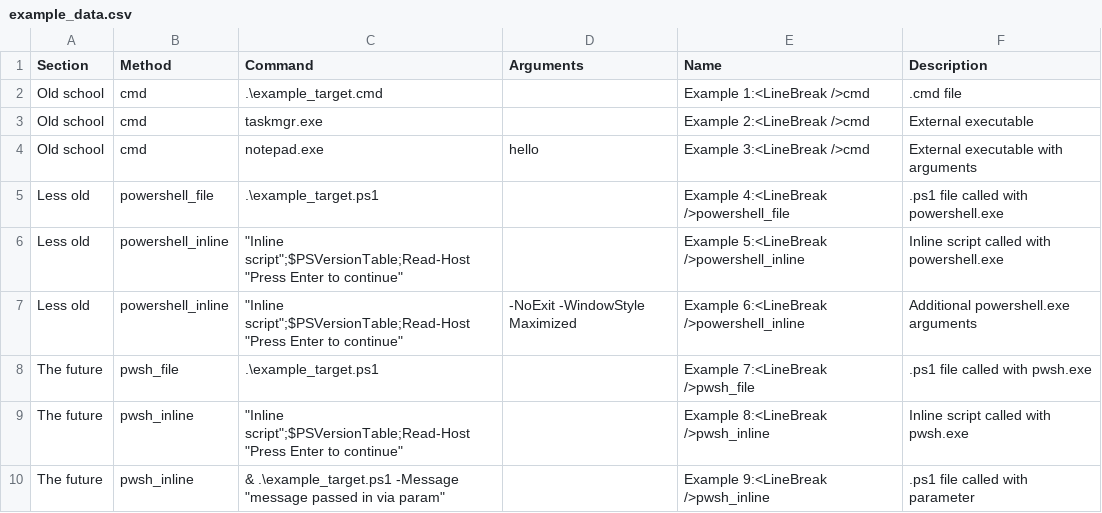
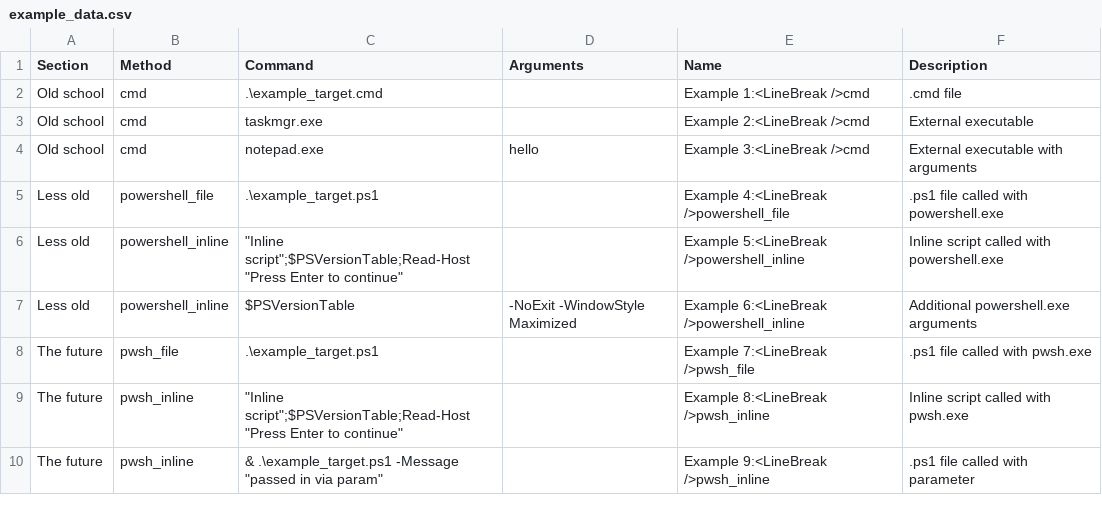
Before and after one commit to dan-osull/PowerShell-Script-Menu-Gui, a CSV file: examples/example_data.csv, drawn as a sheet.

```diff
--- a/examples/example_data.csv
+++ b/examples/example_data.csv
@@ -6,5 +6,5 @@ Less old,powershell_file,.\example_target.ps1,,Example 4:<LineBreak />powershell
 Less old,powershell_inline,"""Inline script"";$PSVersionTable;Read-Host ""Press Enter to continue""",,Example 5:<LineBreak />powershell_inline,Inline script called with powershell.exe
-Less old,powershell_inline,"""Inline script"";$PSVersionTable;Read-Host ""Press Enter to continue""", -NoExit -WindowStyle Maximized,Example 6:<LineBreak />powershell_inline,Additional powershell.exe arguments
+Less old,powershell_inline,$PSVersionTable, -NoExit -WindowStyle Maximized,Example 6:<LineBreak />powershell_inline,Additional powershell.exe arguments
 The future,pwsh_file,.\example_target.ps1,,Example 7:<LineBreak />pwsh_file,.ps1 file called with pwsh.exe
 The future,pwsh_inline,"""Inline script"";$PSVersionTable;Read-Host ""Press Enter to continue""",,Example 8:<LineBreak />pwsh_inline,Inline script called with pwsh.exe
-The future,pwsh_inline,"& .\example_target.ps1 -Message ""message passed in via param""",,Example 9:<LineBreak />pwsh_inline,.ps1 file called with parameter
+The future,pwsh_inline,"& .\example_target.ps1 -Message ""passed in via param""",,Example 9:<LineBreak />pwsh_inline,.ps1 file called with parameter
```
Also changed, not shown: 1 other file.
